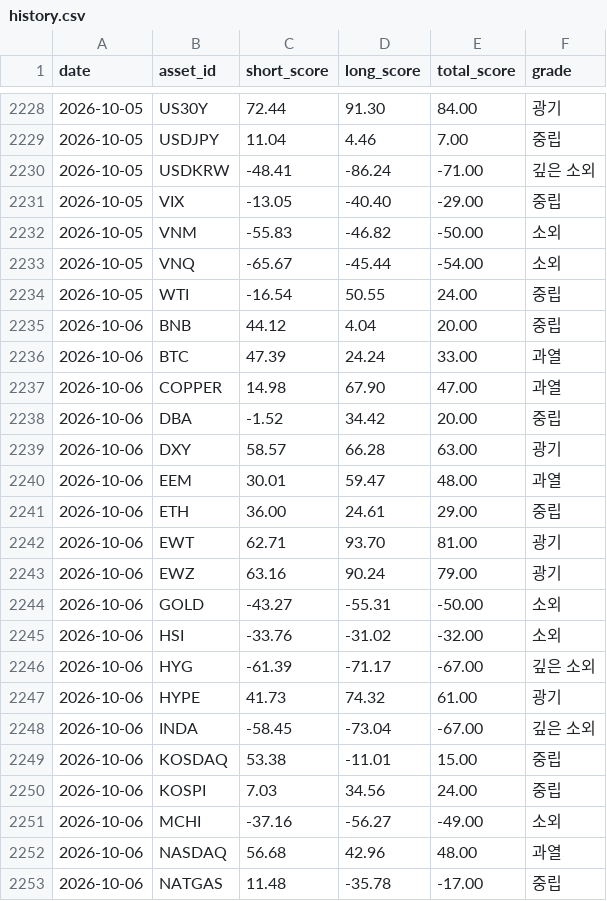
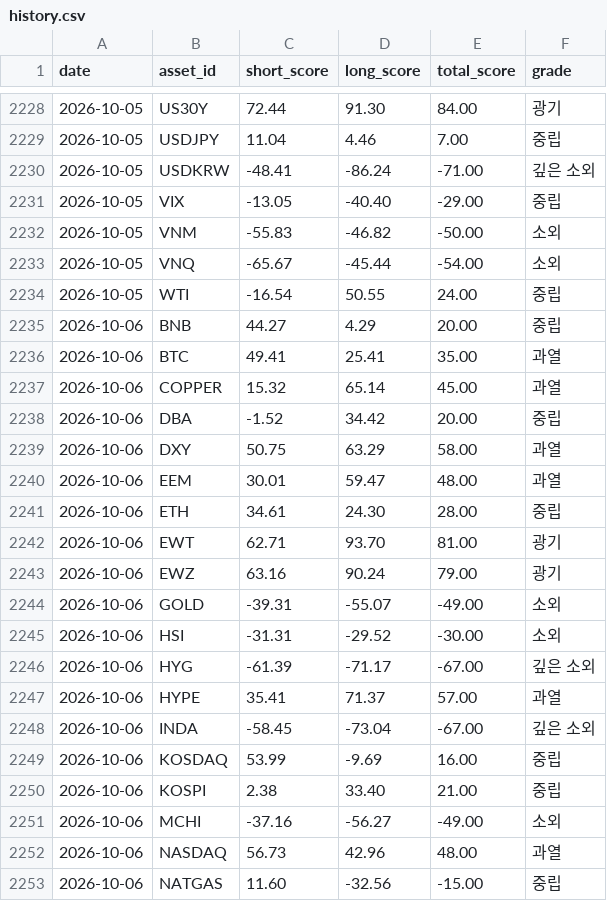
Before and after one commit to myungjungcrypto/overbought_oversold_assets, a CSV file: reports/history.csv, drawn as a sheet; only a part is shown, gaps mark what is left out; the diff covers the shown part only.

```diff
--- a/reports/history.csv
+++ b/reports/history.csv
@@ -2234,20 +2234,20 @@ date,asset_id,short_score,long_score,total_score,grade
 2026-10-05,WTI,-16.54,50.55,24.00,중립
-2026-10-06,BNB,44.12,4.04,20.00,중립
-2026-10-06,BTC,47.39,24.24,33.00,과열
-2026-10-06,COPPER,14.98,67.90,47.00,과열
+2026-10-06,BNB,44.27,4.29,20.00,중립
+2026-10-06,BTC,49.41,25.41,35.00,과열
+2026-10-06,COPPER,15.32,65.14,45.00,과열
 2026-10-06,DBA,-1.52,34.42,20.00,중립
-2026-10-06,DXY,58.57,66.28,63.00,광기
+2026-10-06,DXY,50.75,63.29,58.00,과열
 2026-10-06,EEM,30.01,59.47,48.00,과열
-2026-10-06,ETH,36.00,24.61,29.00,중립
+2026-10-06,ETH,34.61,24.30,28.00,중립
 2026-10-06,EWT,62.71,93.70,81.00,광기
 2026-10-06,EWZ,63.16,90.24,79.00,광기
-2026-10-06,GOLD,-43.27,-55.31,-50.00,소외
-2026-10-06,HSI,-33.76,-31.02,-32.00,소외
+2026-10-06,GOLD,-39.31,-55.07,-49.00,소외
+2026-10-06,HSI,-31.31,-29.52,-30.00,소외
 2026-10-06,HYG,-61.39,-71.17,-67.00,깊은 소외
-2026-10-06,HYPE,41.73,74.32,61.00,광기
+2026-10-06,HYPE,35.41,71.37,57.00,과열
 2026-10-06,INDA,-58.45,-73.04,-67.00,깊은 소외
-2026-10-06,KOSDAQ,53.38,-11.01,15.00,중립
-2026-10-06,KOSPI,7.03,34.56,24.00,중립
+2026-10-06,KOSDAQ,53.99,-9.69,16.00,중립
+2026-10-06,KOSPI,2.38,33.40,21.00,중립
 2026-10-06,MCHI,-37.16,-56.27,-49.00,소외
-2026-10-06,NASDAQ,56.68,42.96,48.00,과열
-2026-10-06,NATGAS,11.48,-35.78,-17.00,중립
+2026-10-06,NASDAQ,56.73,42.96,48.00,과열
+2026-10-06,NATGAS,11.60,-32.56,-15.00,중립
```
Also changed, not shown: 28 edited cells elsewhere in this file, 8 other files.
